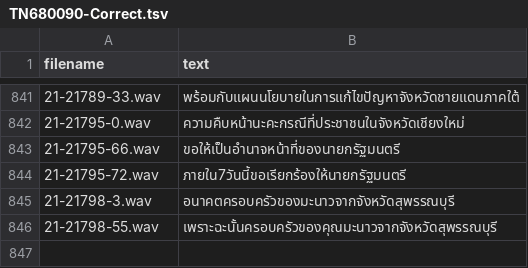
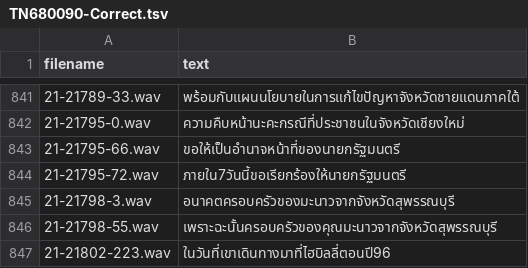
Before and after one commit to NattawutPhuddang/Annotation-metadata, a TSV file: backend/data/TN680090-Correct.tsv, drawn as a sheet; only a part is shown, gaps mark what is left out; the diff names each change by its address in the sheet, - before the commit and + after, or states it on an @@ line.

```diff
--- a/backend/data/TN680090-Correct.tsv
+++ b/backend/data/TN680090-Correct.tsv
+row 847: 21-21802-223.wav | ในวันที่เขาเดินทางมาที่ไฮบิลลี่ตอนปี96
```
Also changed, not shown: backend/data/Ai680087-Correct.tsv, 1 other file.
